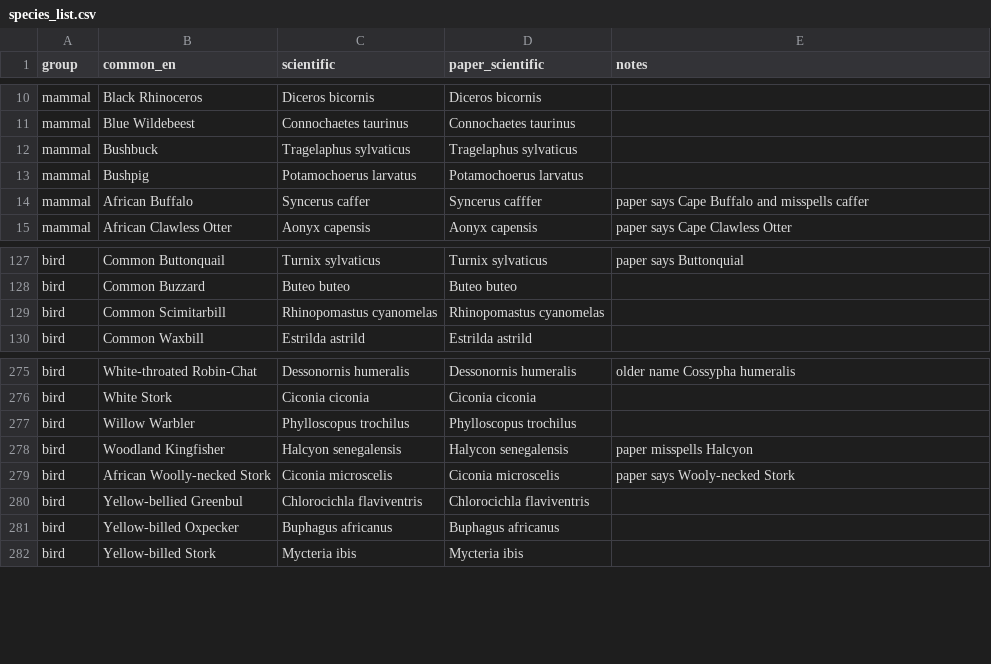
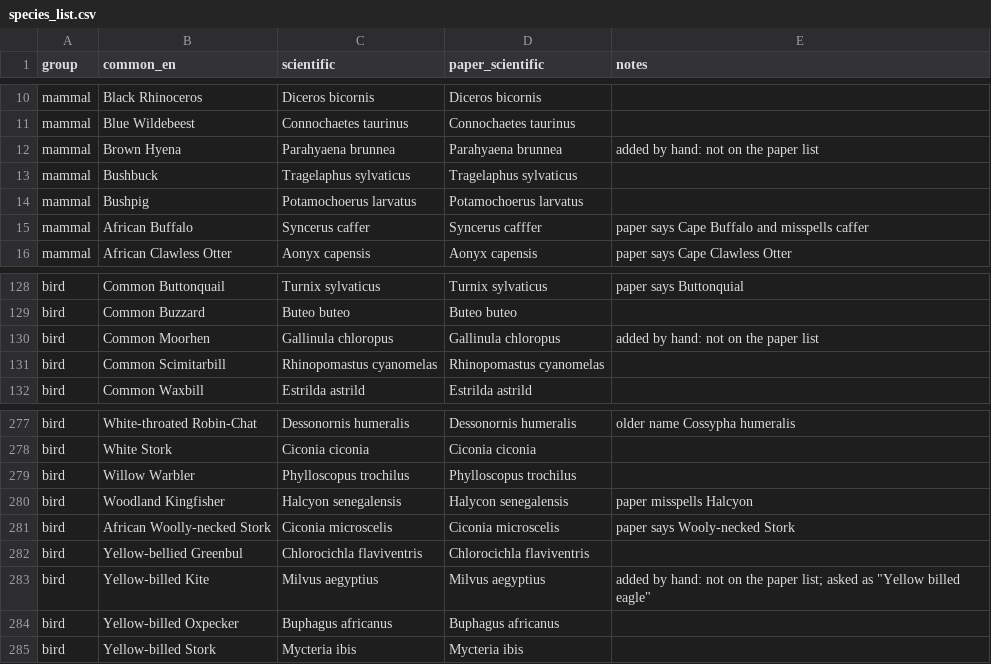
Before and after one commit to AymericSandoz/Pidwa_checklist, a CSV file: data/species_list.csv, drawn as a sheet; only a part is shown, gaps mark what is left out; the diff names each change by its address in the sheet, - before the commit and + after, or states it on an @@ line.

```diff
--- a/data/species_list.csv
+++ b/data/species_list.csv
+row 12: mammal | Brown Hyena | Parahyaena brunnea | Parahyaena brunnea | added by hand: not on the paper list
+row 130: bird | Common Moorhen | Gallinula chloropus | Gallinula chloropus | added by hand: not on the paper list
+row 283: bird | Yellow-billed Kite | Milvus aegyptius | Milvus aegyptius | added by hand: not on the paper list; asked as "Yellow billed eagle"
```
Also changed, not shown: 32 other files.
